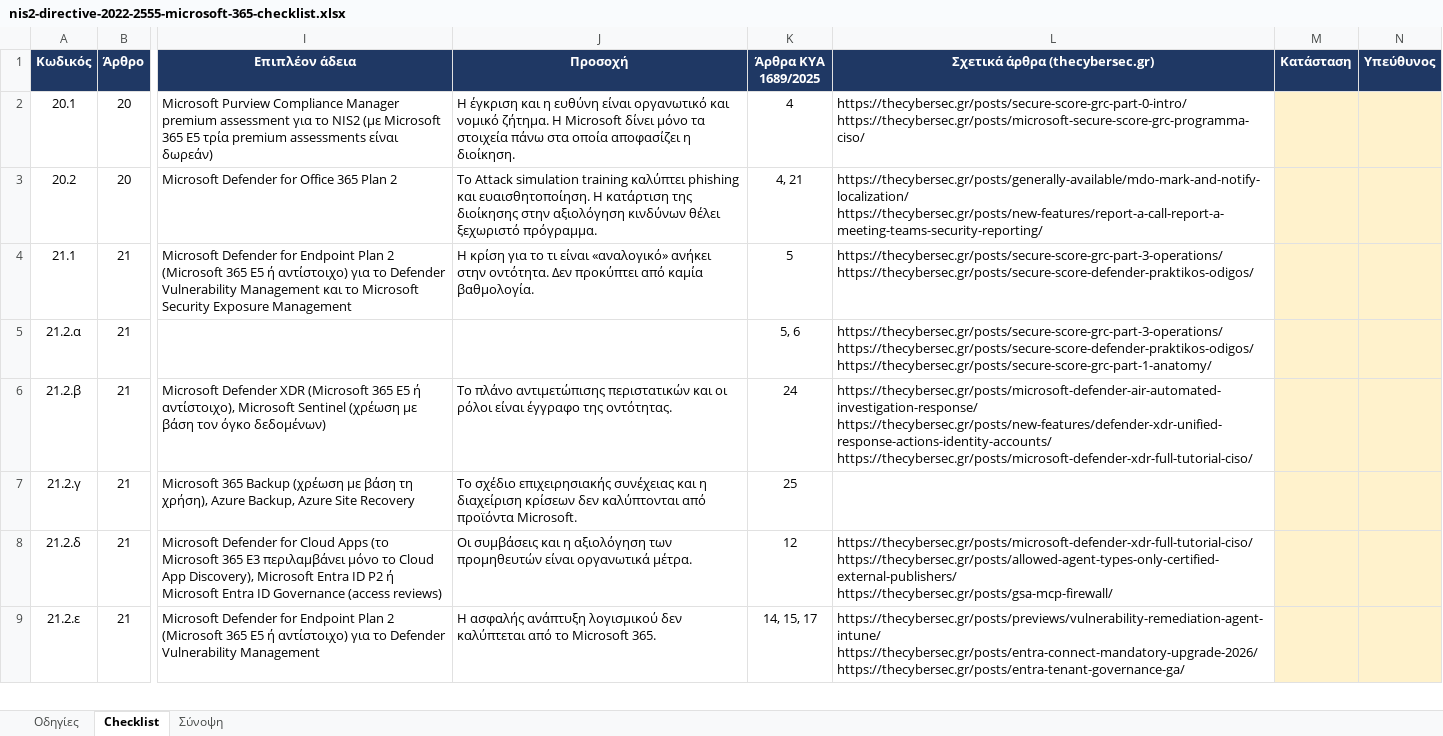
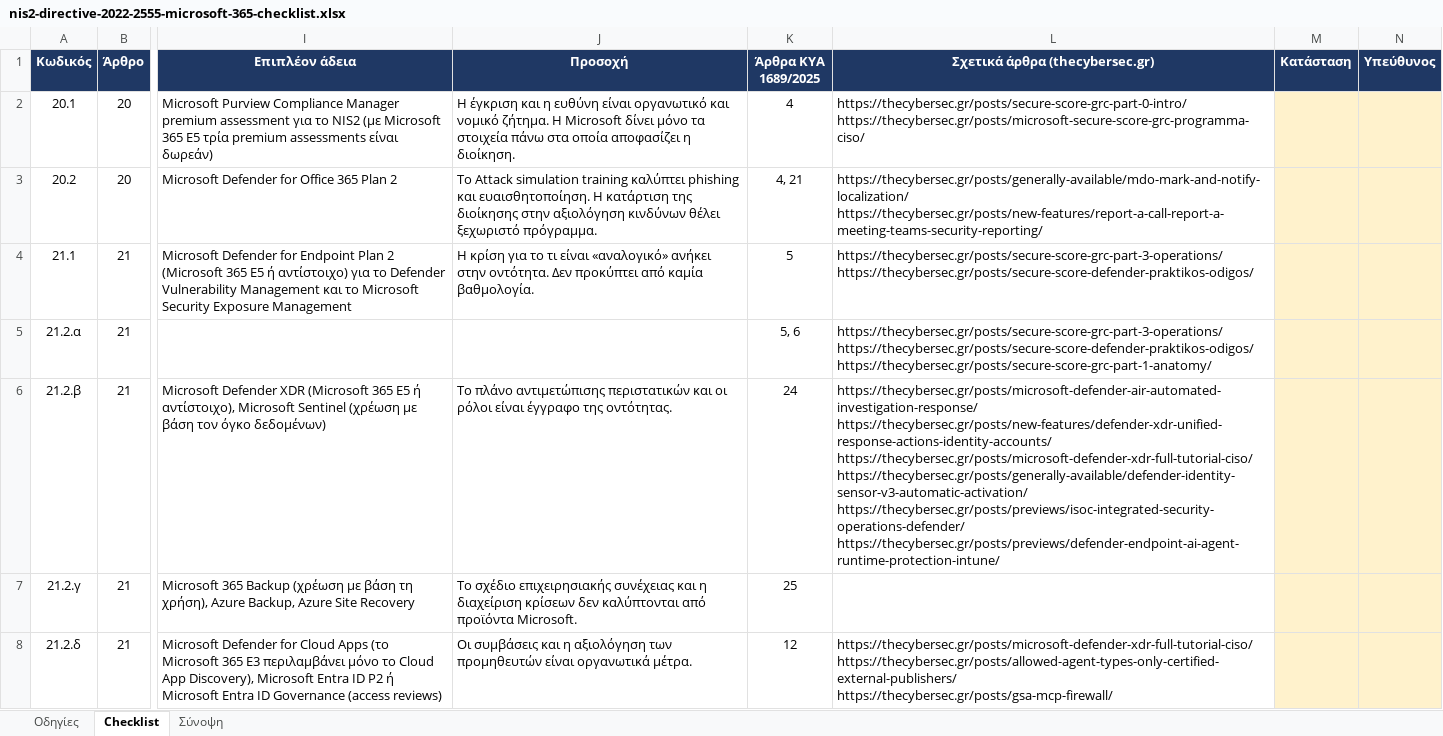
Before and after one commit to dimosatteia/dimosatteia.github.io, an Excel workbook: static/downloads/nis2-directive-2022-2555-microsoft-365-checklist.xlsx, sheet Checklist, drawn as a sheet; only a part is shown, gaps mark what is left out; the shorter side is filled out with more unchanged rows; values as stored, in another font and other column widths than the file's, no borders; ↵ is a line break in a cell; the diff names each change by its address in the sheet, - before the commit and + after, or states it on an @@ line.

```diff
--- a/static/downloads/nis2-directive-2022-2555-microsoft-365-checklist.xlsx (sheet Checklist)
+++ b/static/downloads/nis2-directive-2022-2555-microsoft-365-checklist.xlsx (sheet Checklist)
-L6 (Σχετικά άρθρα (thecybersec.gr)): …https://thecybersec.gr/posts/new-features/defender-xdr-unified-response-actions-identity-accounts/ ↵ https://thecybersec.gr/posts/microsoft-defender-xdr-full-tutorial-ciso/
+L6 (Σχετικά άρθρα (thecybersec.gr)): …https://thecybersec.gr/posts/new-features/defender-xdr-unified-response-actions-identity-accounts/ ↵ https://thecybersec.gr/posts/microsoft-defender-xdr-full-tutorial-ciso/ ↵ https://thecybersec.gr/posts/generally-available/defender-identity-sensor-v3-automatic-activation/ ↵ https://thecybersec.gr/posts/previews/isoc-integrated-security-operations-defender/ ↵ https://thecybersec.gr/posts/previews/defender-endpoint-ai-agent-runtime-protection-intune/
```
Also changed, not shown: static/downloads/gdpr-2016-679-microsoft-365-checklist.xlsx, static/downloads/iso-27001-2022-annex-a-microsoft-365-checklist.xlsx, 10 other files.
